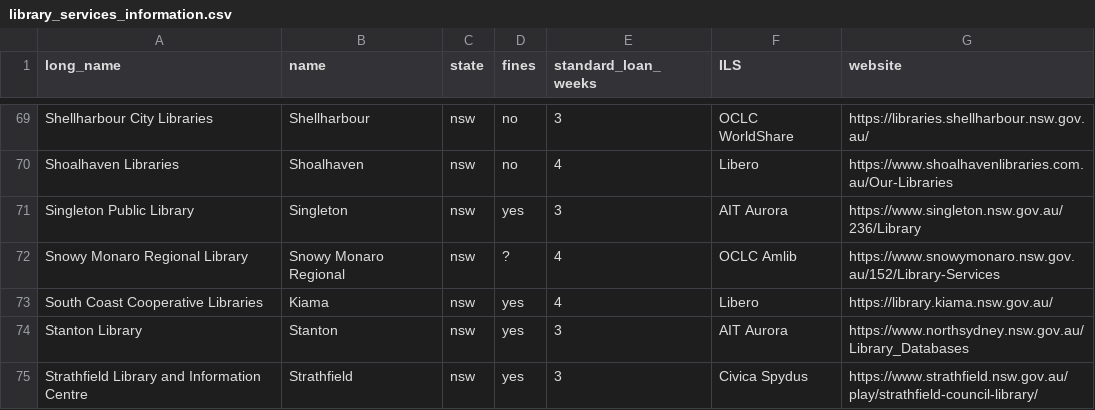
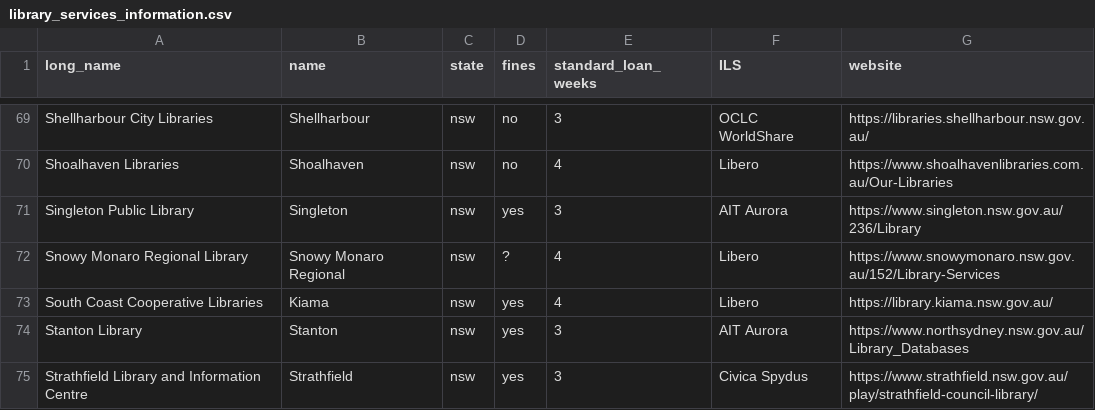
Before and after one commit to hughrun/public_library_map, a CSV file: website/data/library_services_information.csv, drawn as a sheet; only a part is shown, gaps mark what is left out.

Commit message:
Snowy monaro (#152)
* change ILS for East Gippsland

* remove csv-topo merging action

This has been playing up and relies on GH Actions.
Now runs on the web server.

* updated snowy monaro

```diff
--- a/website/data/library_services_information.csv
+++ b/website/data/library_services_information.csv
@@ -71,3 +71,3 @@ Shoalhaven Libraries,Shoalhaven,nsw,no,4,Libero,https://www.shoalhavenlibraries.
 Singleton Public Library,Singleton,nsw,yes,3,AIT Aurora,https://www.singleton.nsw.gov.au/236/Library,
-Snowy Monaro Regional Library,Snowy Monaro Regional,nsw,?,4,OCLC Amlib,https://www.snowymonaro.nsw.gov.au/152/Library-Services,
+Snowy Monaro Regional Library,Snowy Monaro Regional,nsw,?,4,Libero,https://www.snowymonaro.nsw.gov.au/152/Library-Services,
 South Coast Cooperative Libraries,Kiama,nsw,yes,4,Libero,https://library.kiama.nsw.gov.au/,
```
